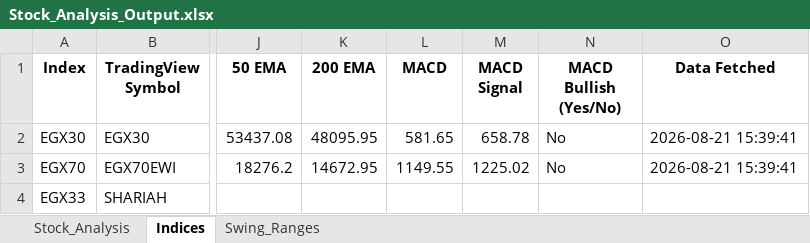
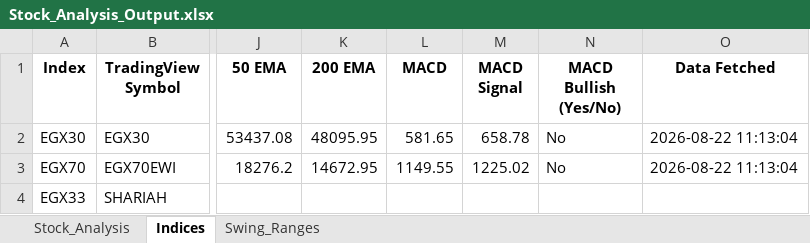
Before and after one commit to ARa2of/egx-stock-analysis, an Excel workbook: Stock_Analysis_Output.xlsx, sheet Indices, drawn as a sheet; only a part is shown, gaps mark what is left out; values as stored, in another font and other column widths than the file's, no borders; the diff names each change by its address in the sheet, - before the commit and + after, or states it on an @@ line.

```diff
--- a/Stock_Analysis_Output.xlsx (sheet Indices)
+++ b/Stock_Analysis_Output.xlsx (sheet Indices)
-O2:O3 (Data Fetched): 2026-08-21 15:39:41
+O2:O3 (Data Fetched): 2026-08-22 11:13:04
```
Also changed, not shown: sheet Stock_Analysis, sheet Swing_Ranges, 1 other file.
